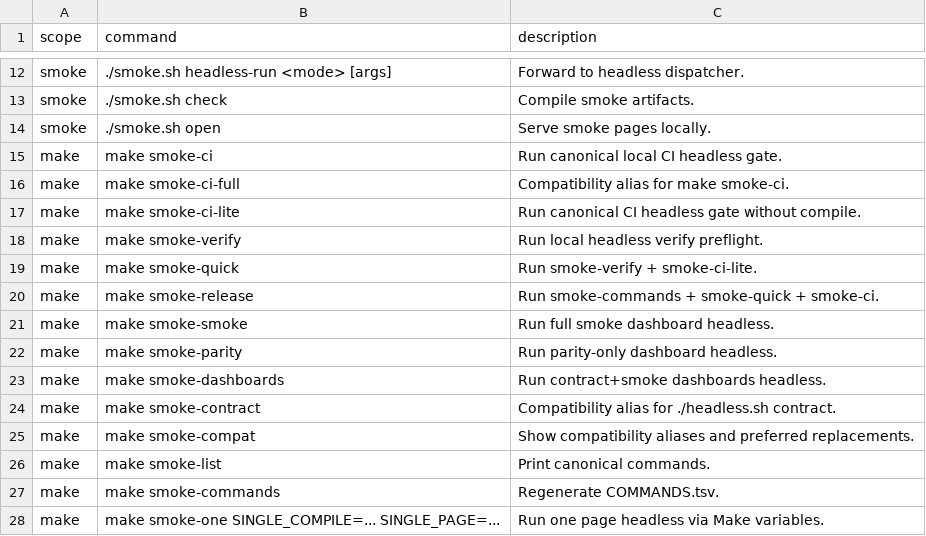
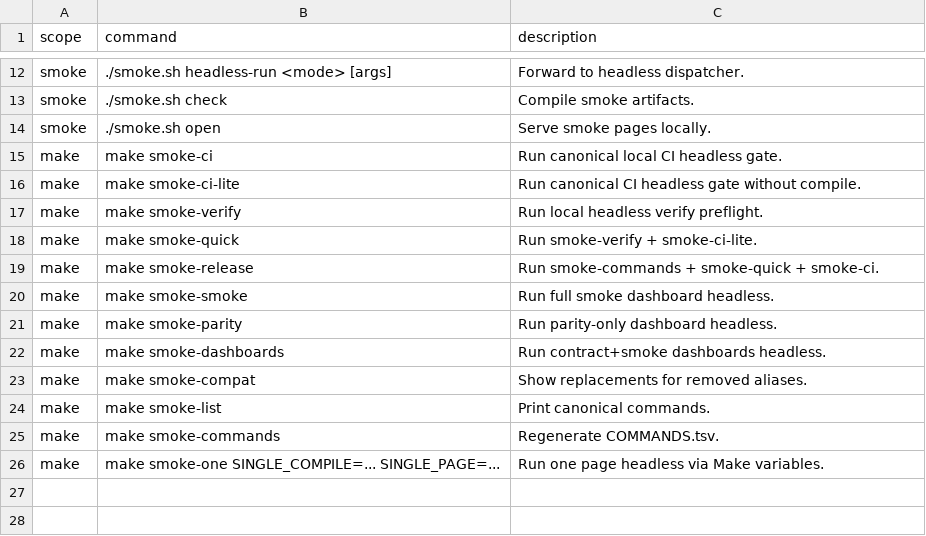
Before and after one commit to soegaard/webracket, a TSV file: lib/web-easy/smoke/COMMANDS.tsv, drawn as a sheet; only a part is shown, gaps mark what is left out.

Commit message:
smoke: remove compatibility alias targets

```diff
--- a/lib/web-easy/smoke/COMMANDS.tsv
+++ b/lib/web-easy/smoke/COMMANDS.tsv
@@ -15,3 +15,2 @@ smoke	./smoke.sh open	Serve smoke pages locally.
 make	make smoke-ci	Run canonical local CI headless gate.
-make	make smoke-ci-full	Compatibility alias for make smoke-ci.
 make	make smoke-ci-lite	Run canonical CI headless gate without compile.
@@ -23,4 +22,3 @@ make	make smoke-parity	Run parity-only dashboard headless.
 make	make smoke-dashboards	Run contract+smoke dashboards headless.
-make	make smoke-contract	Compatibility alias for ./headless.sh contract.
-make	make smoke-compat	Show compatibility aliases and preferred replacements.
+make	make smoke-compat	Show replacements for removed aliases.
 make	make smoke-list	Print canonical commands.
```
Also changed, not shown: 4 other files.
